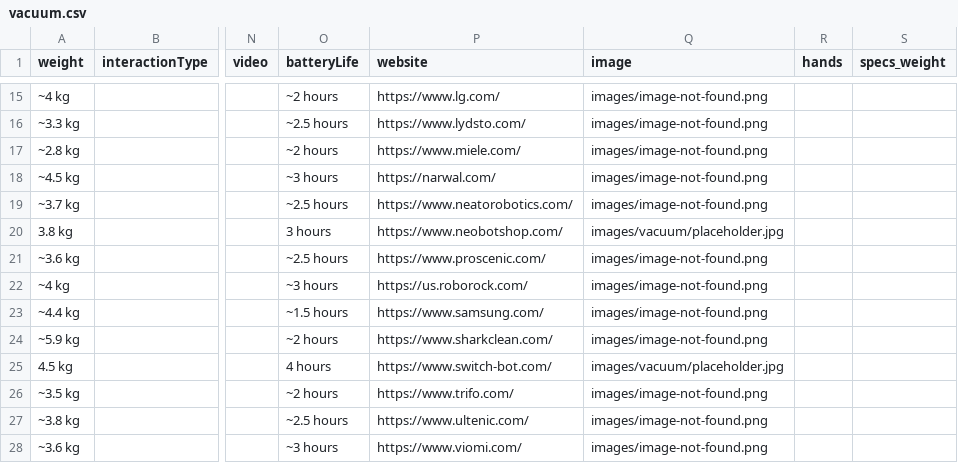
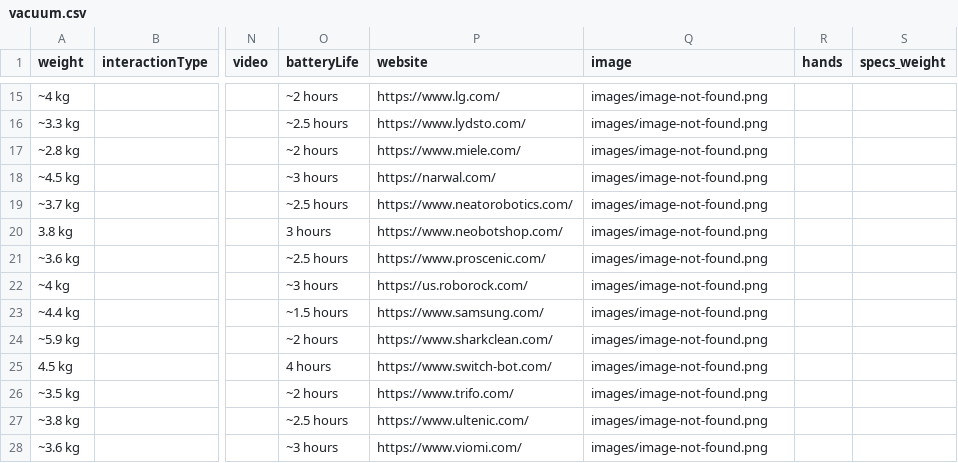
Before and after one commit to Huskynarr/robotics-directory, a CSV file: data/vacuum.csv, drawn as a sheet; only a part is shown, gaps mark what is left out; the diff names each change by its address in the sheet, - before the commit and + after, or states it on an @@ line.

```diff
--- a/data/vacuum.csv
+++ b/data/vacuum.csv
-Q20 (image): images/vacuum/placeholder.jpg
+Q20 (image): images/image-not-found.png
-Q25 (image): images/vacuum/placeholder.jpg
+Q25 (image): images/image-not-found.png
```
